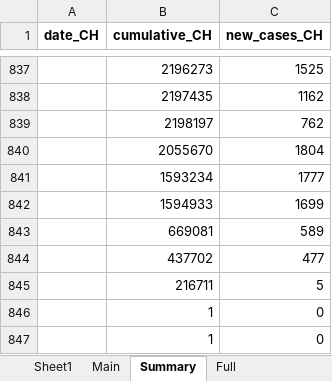
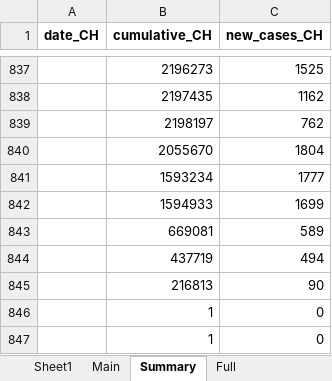
Before and after one commit to esolodko/p1_pub, an Excel workbook: xlsx_data/COVID19_Fallzahlen_CH.xlsx, sheet Summary, drawn as a sheet; only a part is shown, gaps mark what is left out; values as stored, in another font and other column widths than the file's, no borders; removed rows and columns are numbered as before the commit, all else as after; the diff names each change by its address in the sheet, - before the commit and + after, or states it on an @@ line.

Commit message:
update_CH

```diff
--- a/xlsx_data/COVID19_Fallzahlen_CH.xlsx (sheet Summary)
+++ b/xlsx_data/COVID19_Fallzahlen_CH.xlsx (sheet Summary)
-row 844:  | 437702 | 477
-row 845:  | 216711 | 5
+row 844:  | 437719 | 494
+row 845:  | 216813 | 90
```
Also changed, not shown: sheet Main.
